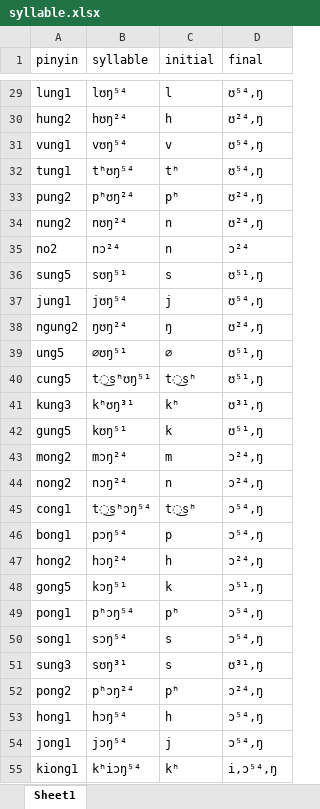
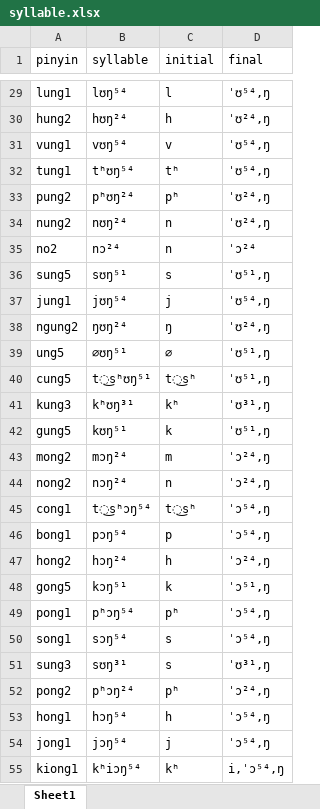
Before and after one commit to shuxiang/DiaMoE-TTS, an Excel workbook: dialect_frontend/frontend/dialect/sinmin/syllable.xlsx, sheet Sheet1, drawn as a sheet; only a part is shown, gaps mark what is left out; values as stored, in another font and other column widths than the file's, no borders; the diff covers the shown part only; the diff names each change by its address in the sheet, - before the commit and + after, or states it on an @@ line.

```diff
--- a/dialect_frontend/frontend/dialect/sinmin/syllable.xlsx (sheet Sheet1)
+++ b/dialect_frontend/frontend/dialect/sinmin/syllable.xlsx (sheet Sheet1)
-D29 (final): ʊ⁵⁴,ŋ
+D29 (final): ˈʊ⁵⁴,ŋ
-D30 (final): ʊ²⁴,ŋ
+D30 (final): ˈʊ²⁴,ŋ
-D31:D32 (final): ʊ⁵⁴,ŋ
+D31:D32 (final): ˈʊ⁵⁴,ŋ
-D33:D34 (final): ʊ²⁴,ŋ
+D33:D34 (final): ˈʊ²⁴,ŋ
-D35 (final): ɔ²⁴
+D35 (final): ˈɔ²⁴
-D36 (final): ʊ⁵¹,ŋ
+D36 (final): ˈʊ⁵¹,ŋ
-D37 (final): ʊ⁵⁴,ŋ
+D37 (final): ˈʊ⁵⁴,ŋ
-D38 (final): ʊ²⁴,ŋ
+D38 (final): ˈʊ²⁴,ŋ
-D39:D40 (final): ʊ⁵¹,ŋ
+D39:D40 (final): ˈʊ⁵¹,ŋ
-D41 (final): ʊ³¹,ŋ
+D41 (final): ˈʊ³¹,ŋ
-D42 (final): ʊ⁵¹,ŋ
+D42 (final): ˈʊ⁵¹,ŋ
-D43:D44 (final): ɔ²⁴,ŋ
+D43:D44 (final): ˈɔ²⁴,ŋ
-D45:D46 (final): ɔ⁵⁴,ŋ
+D45:D46 (final): ˈɔ⁵⁴,ŋ
-D47 (final): ɔ²⁴,ŋ
+D47 (final): ˈɔ²⁴,ŋ
-D48 (final): ɔ⁵¹,ŋ
+D48 (final): ˈɔ⁵¹,ŋ
-D49:D50 (final): ɔ⁵⁴,ŋ
+D49:D50 (final): ˈɔ⁵⁴,ŋ
-D51 (final): ʊ³¹,ŋ
+D51 (final): ˈʊ³¹,ŋ
-D52 (final): ɔ²⁴,ŋ
+D52 (final): ˈɔ²⁴,ŋ
-D53:D54 (final): ɔ⁵⁴,ŋ
+D53:D54 (final): ˈɔ⁵⁴,ŋ
-D55 (final): i,ɔ⁵⁴,ŋ
+D55 (final): i,ˈɔ⁵⁴,ŋ
```
Also changed, not shown: 29 added rows and 1767 edited cells elsewhere in this sheet, dialect_frontend/frontend/dialect/sinmin/hanzi.xlsx, dialect_frontend/frontend/dialect/sinmin/tone.xlsx, 6 other files.
